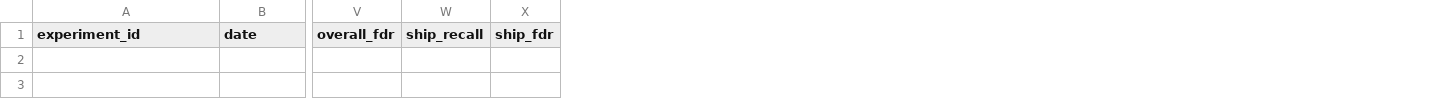
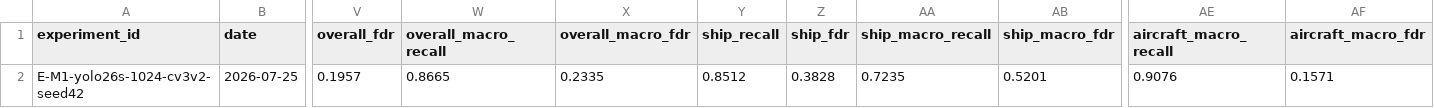
Before and after one commit to ZilaiWang/ws-20260825-8869db, a CSV file: reports/experiments/leaderboard.csv, drawn as a sheet; only a part is shown, gaps mark what is left out; rows hold the shown columns only; the diff names each change by its address in the sheet, - before the commit and + after, or states it on an @@ line.

```diff
--- a/reports/experiments/leaderboard.csv
+++ b/reports/experiments/leaderboard.csv
+column W (overall_macro_recall), empty
+column X (overall_macro_fdr), empty
+column AA (ship_macro_recall), empty
+column AB (ship_macro_fdr), empty
+column AE (aircraft_macro_recall), empty
+column AF (aircraft_macro_fdr), empty
+row 2: E-M1-yolo26s-1024-cv3v2-seed42 | 2026-07-25 | 0.1957 | 0.8665 | 0.2335 | 0.8512 | 0.3828 | 0.7235 | 0.5201 | 0.9076 | 0.1571
```
Also changed, not shown: 12 other files.
